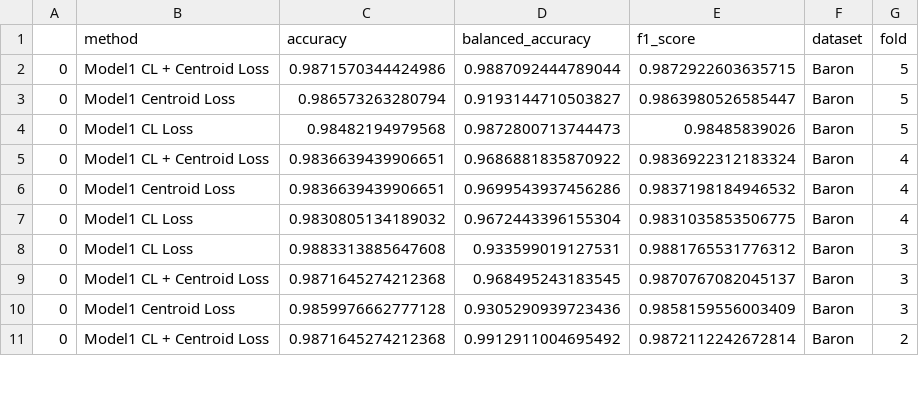
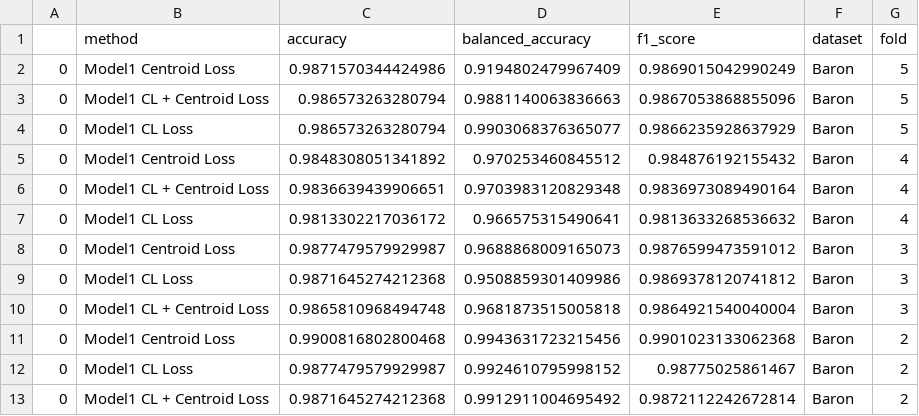
Before and after one commit to LeoAnd00/Masters_Thesis, a CSV file: code/cell_type_annotation_loss_comp/benchmark_results/Baron/Benchmark_results.csv, drawn as a sheet; only a part is shown; the diff covers the shown part only.

Commit message:
Updated centroid loss and rerun code

```diff
--- a/code/cell_type_annotation_loss_comp/benchmark_results/Baron/Benchmark_results.csv
+++ b/code/cell_type_annotation_loss_comp/benchmark_results/Baron/Benchmark_results.csv
@@ -1,11 +1,13 @@
 ,method,accuracy,balanced_accuracy,f1_score,dataset,fold
-0,Model1 CL + Centroid Loss,0.9871570344424986,0.9887092444789044,0.9872922603635715,Baron,5
-0,Model1 Centroid Loss,0.986573263280794,0.9193144710503827,0.9863980526585447,Baron,5
-0,Model1 CL Loss,0.98482194979568,0.9872800713744473,0.98485839026,Baron,5
-0,Model1 CL + Centroid Loss,0.9836639439906651,0.9686881835870922,0.9836922312183324,Baron,4
-0,Model1 Centroid Loss,0.9836639439906651,0.9699543937456286,0.9837198184946532,Baron,4
-0,Model1 CL Loss,0.9830805134189032,0.9672443396155304,0.9831035853506775,Baron,4
-0,Model1 CL Loss,0.9883313885647608,0.933599019127531,0.9881765531776312,Baron,3
-0,Model1 CL + Centroid Loss,0.9871645274212368,0.968495243183545,0.9870767082045137,Baron,3
-0,Model1 Centroid Loss,0.9859976662777128,0.9305290939723436,0.9858159556003409,Baron,3
+0,Model1 Centroid Loss,0.9871570344424986,0.9194802479967409,0.9869015042990249,Baron,5
+0,Model1 CL + Centroid Loss,0.986573263280794,0.9881140063836663,0.9867053868855096,Baron,5
+0,Model1 CL Loss,0.986573263280794,0.9903068376365077,0.9866235928637929,Baron,5
+0,Model1 Centroid Loss,0.9848308051341892,0.970253460845512,0.984876192155432,Baron,4
+0,Model1 CL + Centroid Loss,0.9836639439906651,0.9703983120829348,0.9836973089490164,Baron,4
+0,Model1 CL Loss,0.9813302217036172,0.966575315490641,0.9813633268536632,Baron,4
+0,Model1 Centroid Loss,0.9877479579929987,0.9688868009165073,0.9876599473591012,Baron,3
+0,Model1 CL Loss,0.9871645274212368,0.9508859301409986,0.9869378120741812,Baron,3
+0,Model1 CL + Centroid Loss,0.9865810968494748,0.9681873515005818,0.9864921540040004,Baron,3
+0,Model1 Centroid Loss,0.9900816802800468,0.9943631723215456,0.9901023133062368,Baron,2
+0,Model1 CL Loss,0.9877479579929987,0.9924610795998152,0.98775025861467,Baron,2
 0,Model1 CL + Centroid Loss,0.9871645274212368,0.9912911004695492,0.9872112242672814,Baron,2
```
Also changed, not shown: 2 removed rows and 9 edited cells elsewhere in this file, code/cell_type_annotation/benchmark_results/Baron/Benchmark_results.csv, code/cell_type_annotation/benchmark_results/MacParland/Benchmark_results.csv, 33 other files.
